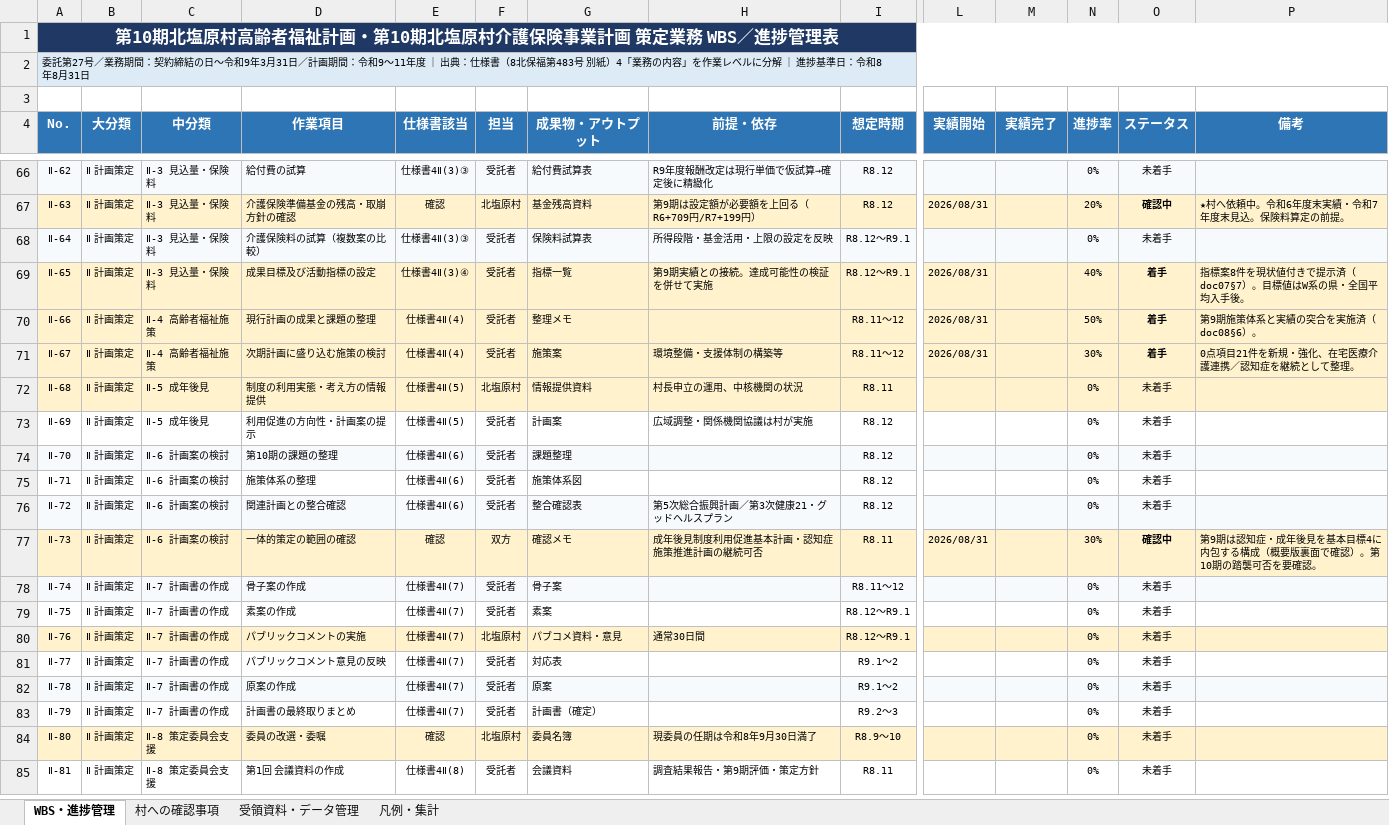
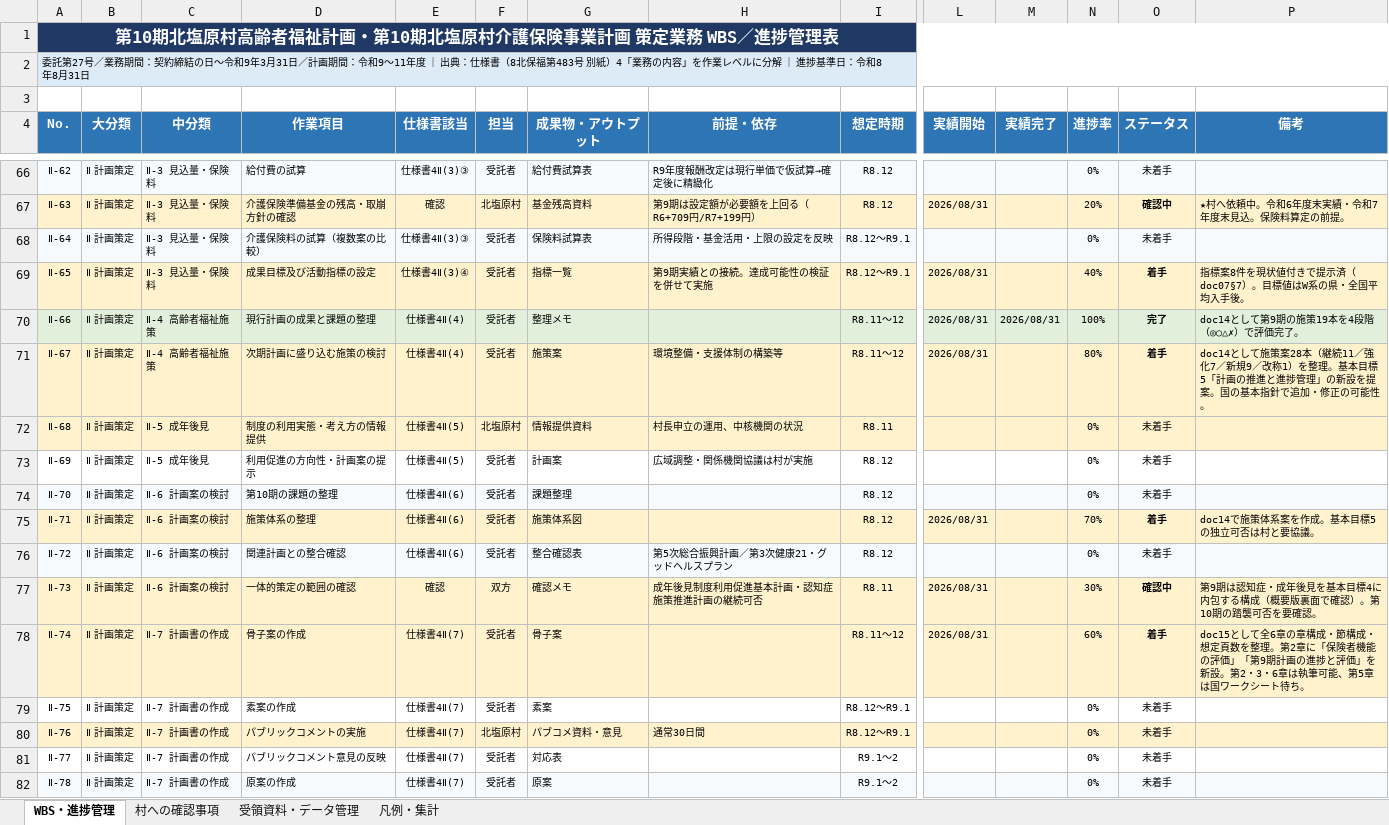
Before and after one commit to ryowakayama-gif/repository, an Excel workbook: output/05_北塩原村第10期_WBS進捗管理表.xlsx, sheet WBS・進捗管理, drawn as a sheet; only a part is shown, gaps mark what is left out; the shorter side is filled out with more unchanged rows; values as stored, in another font and other column widths than the file's, no borders; the diff covers the shown part only; the diff names each change by its address in the sheet, - before the commit and + after, or states it on an @@ line.

```diff
--- a/output/05_北塩原村第10期_WBS進捗管理表.xlsx (sheet WBS・進捗管理)
+++ b/output/05_北塩原村第10期_WBS進捗管理表.xlsx (sheet WBS・進捗管理)
-A70:P70 fill: #FFF2CC
+A70:P70 fill: #E2EFDA
-M70 (実績完了): (empty)
+M70 (実績完了): 2026/08/31
-N70 (進捗率): 50%
+N70 (進捗率): 100%
-O70 (ステータス): 着手
+O70 (ステータス): 完了
-P70 (備考): 第9期施策体系と実績の突合を実施済（doc08§6）。
+P70 (備考): doc14として第9期の施策19本を4段階（◎○△✗）で評価完了。
-N71 (進捗率): 30%
+N71 (進捗率): 80%
-P71 (備考): 0点項目21件を新規・強化、在宅医療介護連携／認知症を継続として整理。
+P71 (備考): doc14として施策案28本（継続11／強化7／新規9／改称1）を整理。基本目標5「計画の推進と進捗管理」の新設を提案。国の基本指針で追加・修正の可能性。
-A75:P75 fill: none
+A75:P75 fill: #FFF2CC
-L75 (実績開始): (empty)
+L75 (実績開始): 2026/08/31
-N75 (進捗率): 0%
+N75 (進捗率): 70%
-O75 (ステータス): 未着手
+O75 (ステータス): 着手
-O75 bold: off
+O75 bold: on
-P75 (備考): (empty)
+P75 (備考): doc14で施策体系案を作成。基本目標5の独立可否は村と要協議。
-A78:P78 fill: #F7FAFC
+A78:P78 fill: #FFF2CC
-L78 (実績開始): (empty)
+L78 (実績開始): 2026/08/31
-N78 (進捗率): 0%
+N78 (進捗率): 60%
-O78 (ステータス): 未着手
+O78 (ステータス): 着手
-O78 bold: off
+O78 bold: on
-P78 (備考): (empty)
+P78 (備考): doc15として全6章の章構成・節構成・想定頁数を整理。第2章に「保険者機能の評価」「第9期計画の進捗と評価」を新設。第2・3・6章は執筆可能、第5章は国ワークシート待ち。
```
Also changed, not shown: 22 edited cells and cell formats elsewhere in this sheet, 9 other files.
